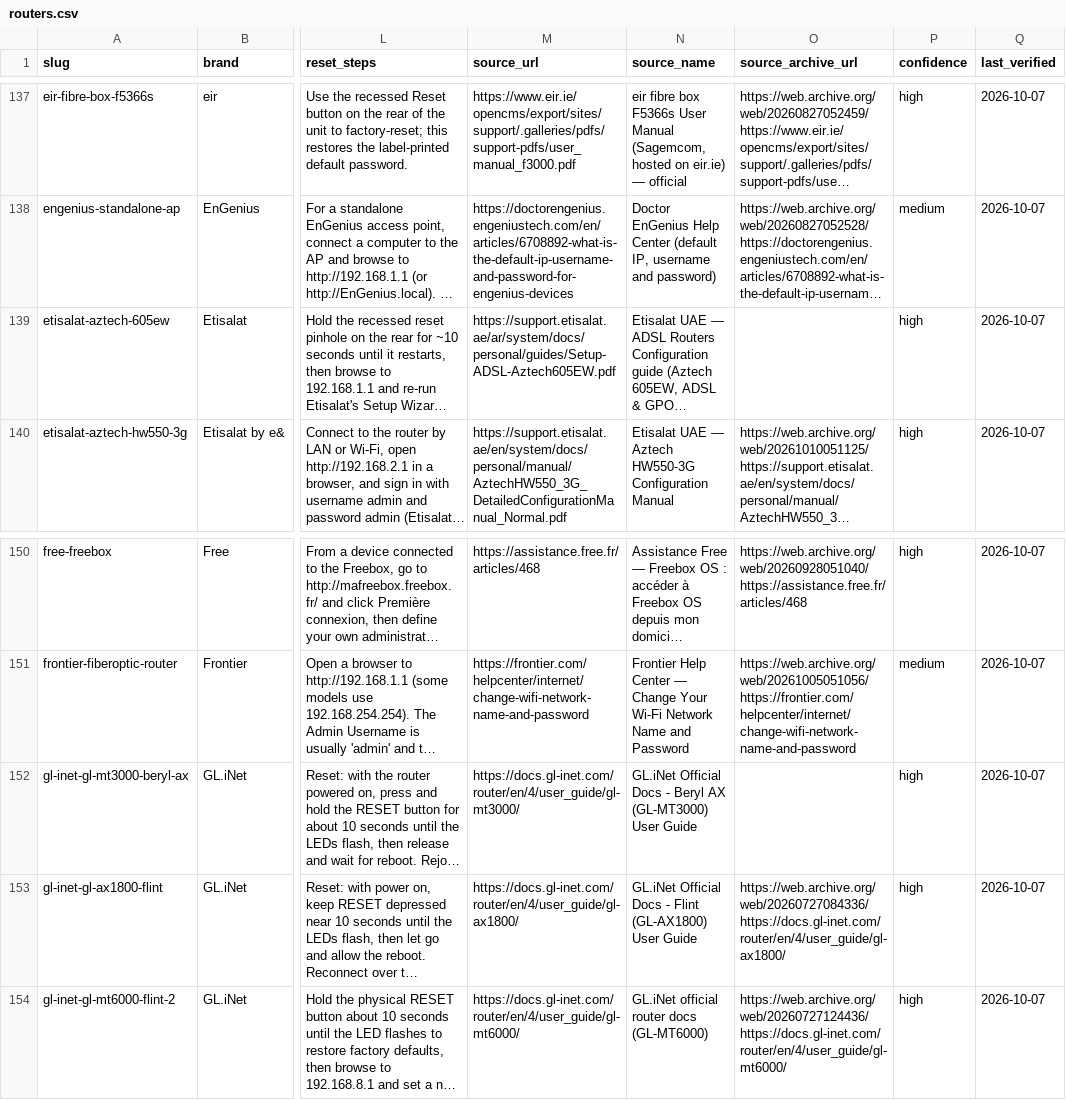
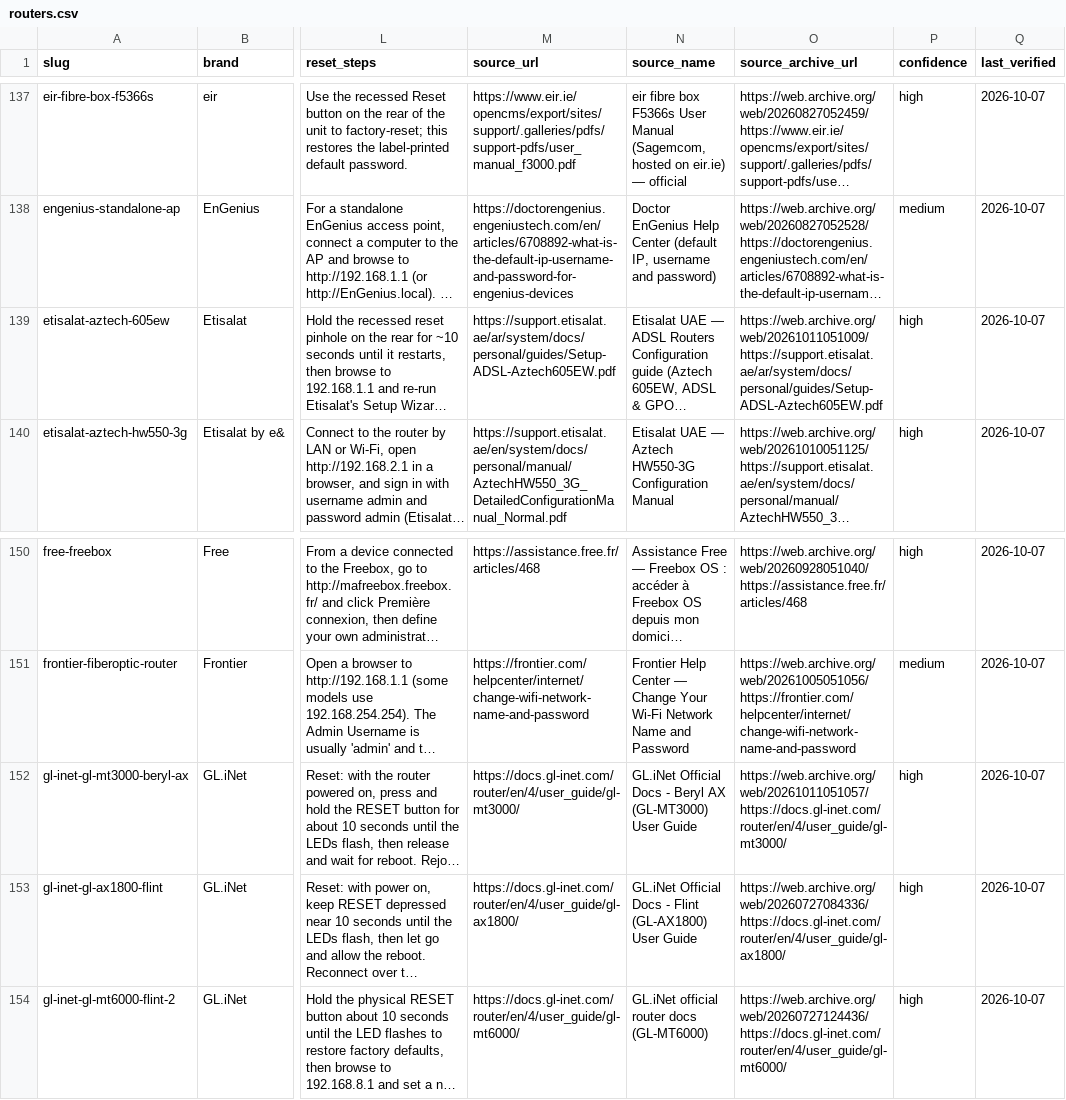
Before and after one commit to Drumworks/router-default-passwords, a CSV file: routers.csv, drawn as a sheet; only a part is shown, gaps mark what is left out; long unchanged cells end in …; the diff names each change by its address in the sheet, - before the commit and + after, or states it on an @@ line.

Commit message:
Refresh: 504 models (2026-10-12)
Regenerated from the live directory. Every numeric claim in README.md was
re-verified against routers.csv before this was published.

```diff
--- a/routers.csv
+++ b/routers.csv
-O139 (source_archive_url): (empty)
+O139 (source_archive_url): https://web.archive.org/web/20261011051009/https://support.etisalat.ae/ar/system/docs/personal/guides/Setup-ADSL-Aztech605EW.pdf
-O152 (source_archive_url): (empty)
+O152 (source_archive_url): https://web.archive.org/web/20261011051057/https://docs.gl-inet.com/router/en/4/user_guide/gl-mt3000/
```
Also changed, not shown: 5 other files.
